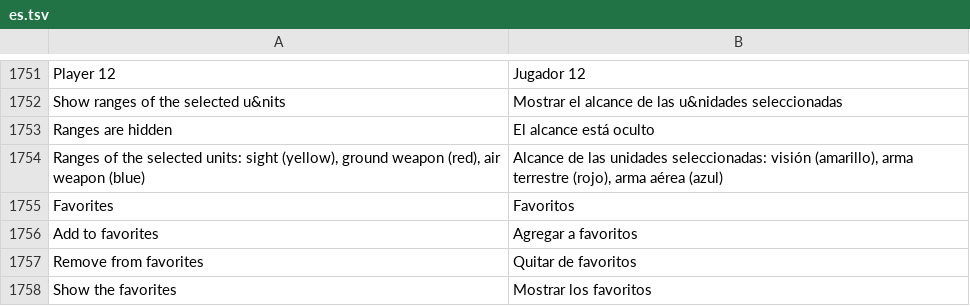
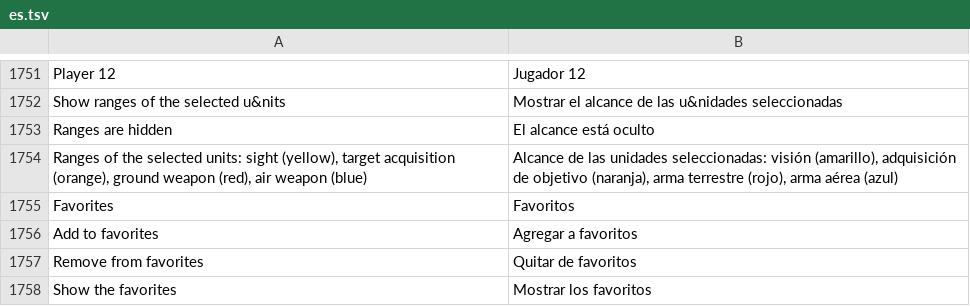
Before and after one commit to stardraft-editor/stardraft, a TSV file: apps/editor/res/lang/es.tsv, drawn as a sheet; only a part is shown, gaps mark what is left out.

Commit message:
Map ranges as the Data workspace draws them: the sight tiles the game shows (yellow), and the target acquisition (orange), ground (red) and air (blue) ranges as the game measures them from the unit's size box; they move with units being dragged. Select mode: the move cursor only over a selected unit, doodad or sprite (else the arrow). Review fixes: the middle button's release keeps the mouse only for a press the view took; after a reread Data keeps its place without a new Back step; Build stops on a typed value that is not a number; datashot ranges: checks the drag and the cursor

```diff
--- a/apps/editor/res/lang/es.tsv
+++ b/apps/editor/res/lang/es.tsv
@@ -1753,3 +1753,3 @@ Show ranges of the selected u&nits	Mostrar el alcance de las u&nidades seleccion
 Ranges are hidden	El alcance está oculto
-Ranges of the selected units: sight (yellow), ground weapon (red), air weapon (blue)	Alcance de las unidades seleccionadas: visión (amarillo), arma terrestre (rojo), arma aérea (azul)
+Ranges of the selected units: sight (yellow), target acquisition (orange), ground weapon (red), air weapon (blue)	Alcance de las unidades seleccionadas: visión (amarillo), adquisición de objetivo (naranja), arma terrestre (rojo), arma aérea (azul)
 Favorites	Favoritos
```
Also changed, not shown: apps/editor/res/lang/ko.tsv, 3 other files.
